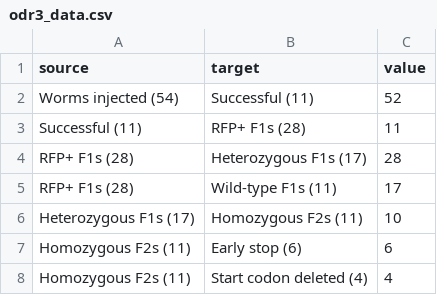
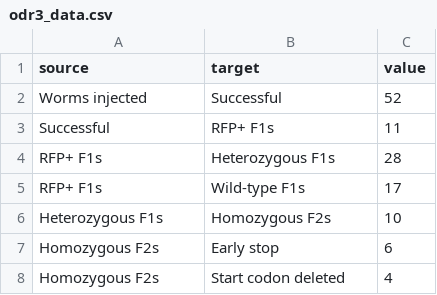
Before and after one commit to Biol551-CSUN/Carstensen_final_project, a CSV file: data/odr3_data.csv, drawn as a sheet.

```diff
--- a/data/odr3_data.csv
+++ b/data/odr3_data.csv
@@ -1,8 +1,8 @@
 source,target,value
-Worms injected (54),Successful (11),52
-Successful (11),RFP+ F1s (28),11
-RFP+ F1s (28),Heterozygous F1s (17),28
-RFP+ F1s (28),Wild-type F1s (11),17
-Heterozygous F1s (17),Homozygous F2s (11),10
-Homozygous F2s (11),Early stop (6),6
-Homozygous F2s (11),Start codon deleted (4),4
+Worms injected,Successful,52
+Successful,RFP+ F1s,11
+RFP+ F1s,Heterozygous F1s,28
+RFP+ F1s,Wild-type F1s,17
+Heterozygous F1s,Homozygous F2s,10
+Homozygous F2s,Early stop,6
+Homozygous F2s,Start codon deleted,4
```
Also changed, not shown: 33 other files.
